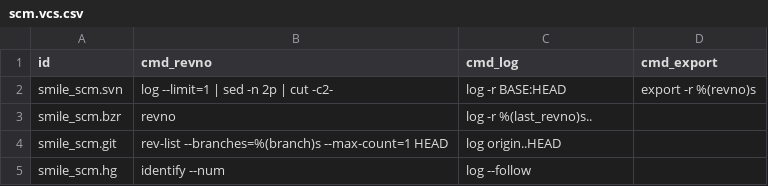
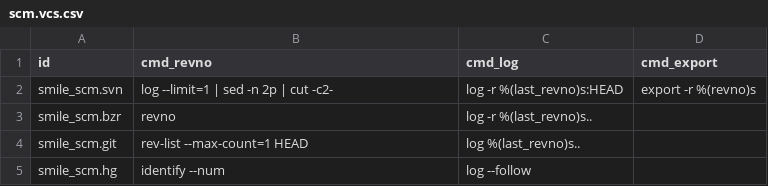
Before and after one commit to Smile-SA/odoo_addons, a CSV file: smile_ci/data/scm.vcs.csv, drawn as a sheet.

```diff
--- a/smile_ci/data/scm.vcs.csv
+++ b/smile_ci/data/scm.vcs.csv
@@ -1,5 +1,5 @@
 id,cmd_revno,cmd_log,cmd_export
-smile_scm.svn,log --limit=1 | sed -n 2p | cut -c2-,log -r BASE:HEAD,export -r %(revno)s
+smile_scm.svn,log --limit=1 | sed -n 2p | cut -c2-,log -r %(last_revno)s:HEAD,export -r %(revno)s
 smile_scm.bzr,revno,log -r %(last_revno)s..,
-smile_scm.git,rev-list --branches=%(branch)s --max-count=1 HEAD,log origin..HEAD,
+smile_scm.git,rev-list --max-count=1 HEAD,log %(last_revno)s..,
 smile_scm.hg,identify --num,log --follow,
```
Also changed, not shown: 9 other files.
